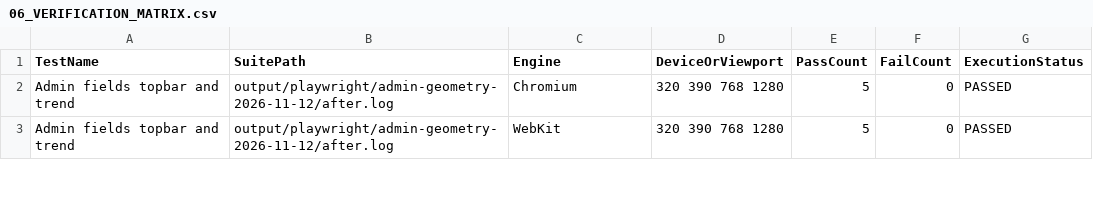
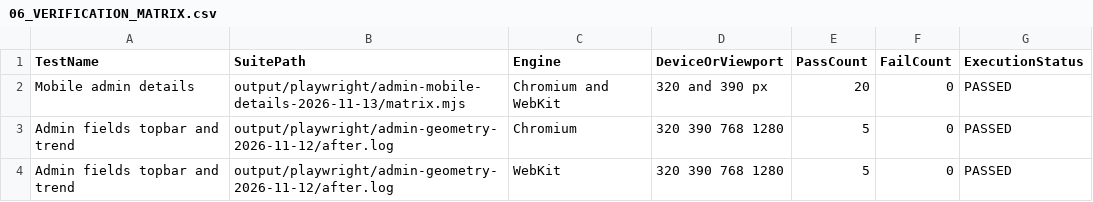
Before and after one commit to WhaleWizard/landing, a CSV file: audit/06_VERIFICATION_MATRIX.csv, drawn as a sheet; only a part is shown.

```diff
--- a/audit/06_VERIFICATION_MATRIX.csv
+++ b/audit/06_VERIFICATION_MATRIX.csv
@@ -1,2 +1,3 @@
 TestName,SuitePath,Engine,DeviceOrViewport,PassCount,FailCount,ExecutionStatus
+Mobile admin details,output/playwright/admin-mobile-details-2026-11-13/matrix.mjs,Chromium and WebKit,320 and 390 px,20,0,PASSED
 Admin fields topbar and trend,output/playwright/admin-geometry-2026-11-12/after.log,Chromium,320 390 768 1280,5,0,PASSED
```
Also changed, not shown: audit/02_FINDINGS.csv, audit/03_FIX_QUEUE.csv, 7 other files.
